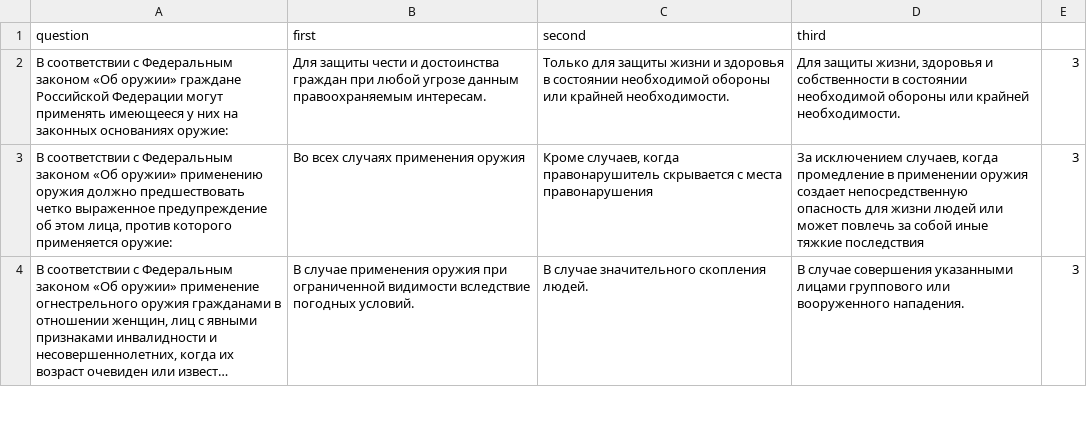
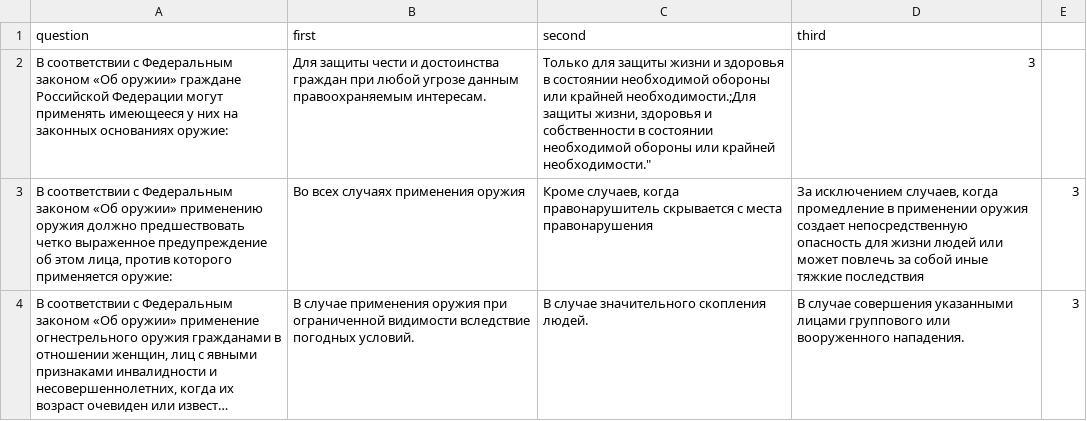
Before and after one commit to E2EArtem/E2EArtem.github.io, a CSV file: questions.csv, drawn as a sheet; only a part is shown; long unchanged cells end in ….

Commit message:
Update questions.csv

```diff
--- a/questions.csv
+++ b/questions.csv
@@ -1,3 +1,3 @@
 question;first;second;third;
-В соответствии с Федеральным законом «Об оружии» граждане Российской Федерации могут применять имеющееся у них на законных основаниях оружие:;Для защиты чести и достоинства граждан при любой угрозе данным правоохраняемым интересам.;Только для защиты жизни и здоровья в состоянии необходимой обороны или крайней необходимости.;"Для защиты жизни, здоровья и собственности в состоянии необходимой обороны или крайней необходимости.";3
+"В соответствии с Федеральным законом «Об оружии» граждане Российской Федерации могут применять имеющееся у них на законных основаниях оружие:";"Для защиты чести и достоинства граждан при любой угрозе данным правоохраняемым интересам.";"Только для защиты жизни и здоровья в состоянии необходимой обороны или крайней необходимости.;"Для защиты жизни, здоровья и собственности в состоянии необходимой обороны или крайней необходимости.";3
 "В соответствии с Федеральным законом «Об оружии» применению оружия должно предшествовать четко выраженное предупреждение об этом лица, против которого применяется оружие:";Во всех случаях применения оружия;"Кроме случаев, когда правонарушитель скрывается с места правонарушения";"За исключением случаев, когда промедление в применении оружия создает непосредственную опасность для жизни людей или может повлечь за собой иные тяжкие последствия";3
```
